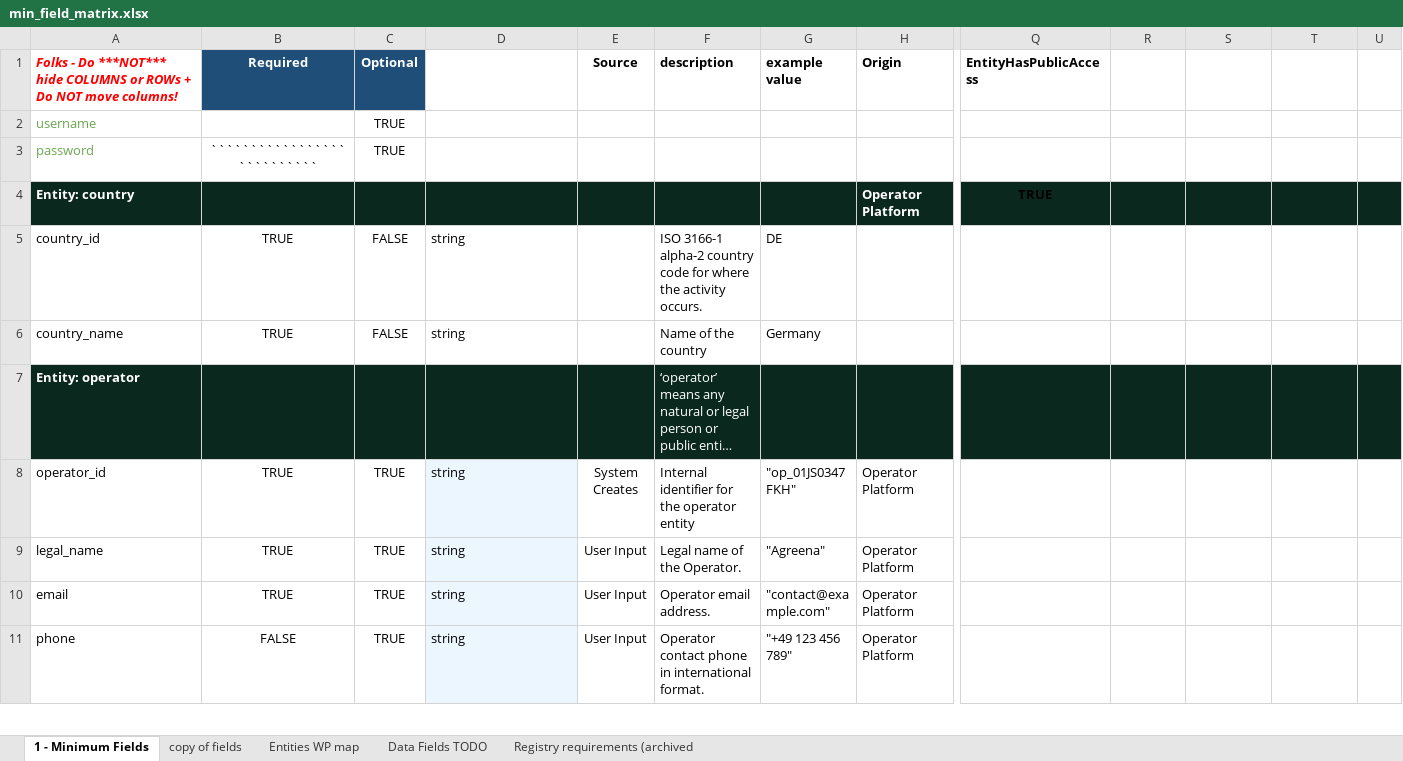
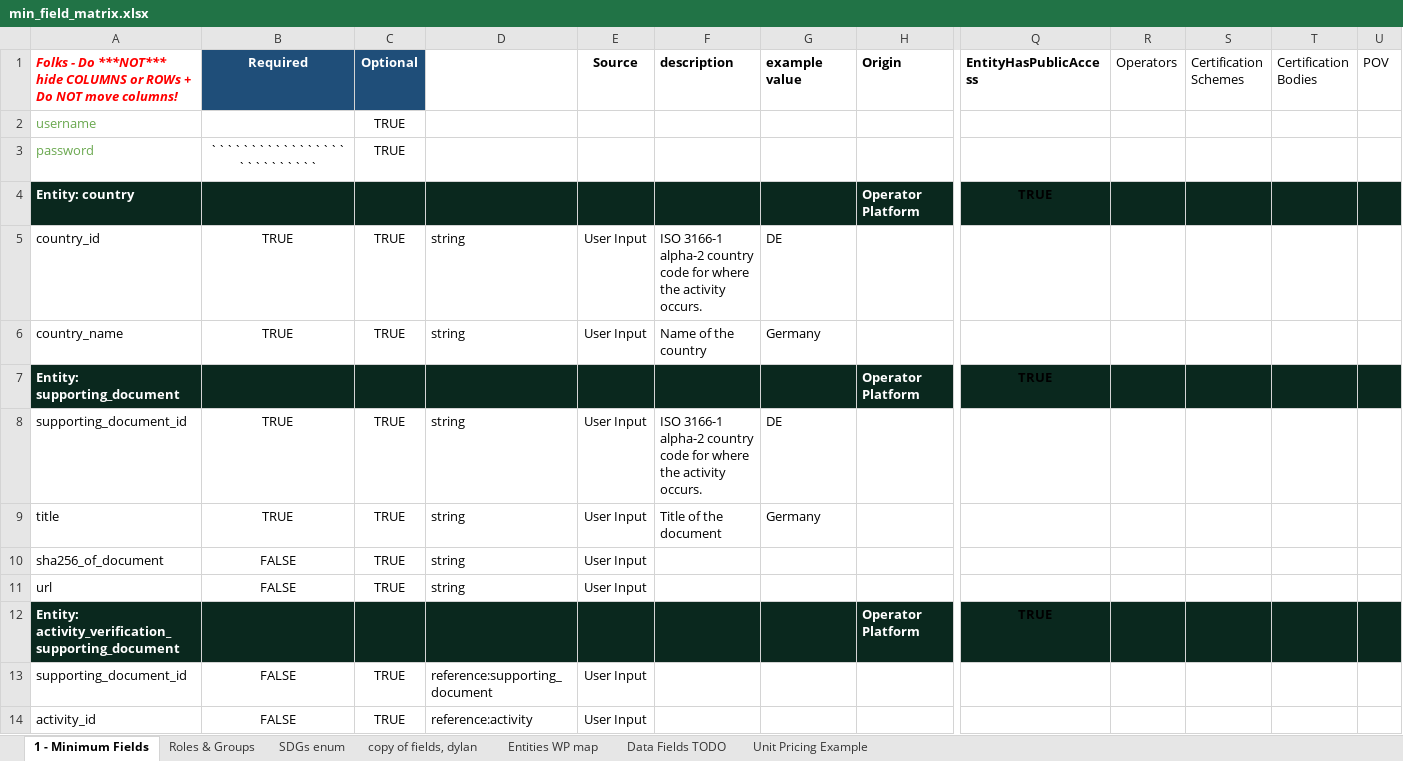
Before and after one commit to OpenBankProject/OGCR-DynamicEntities, an Excel workbook: min_field_matrix.xlsx, sheet 1 - Minimum Fields, drawn as a sheet; only a part is shown, gaps mark what is left out; the shorter side is filled out with more unchanged rows; long unchanged cells end in …; values as stored, in another font and other column widths than the file's, no borders; charts and pictures and conditional formats not drawn; rows hold the shown columns only; the diff covers the shown part only; the diff names each change by its address in the sheet, - before the commit and + after, or states it on an @@ line.

Commit message:
updating for dynamic entity changes. New SDG etc

```diff
--- a/min_field_matrix.xlsx (sheet 1 - Minimum Fields)
+++ b/min_field_matrix.xlsx (sheet 1 - Minimum Fields)
-sheet tab: copy of fields
+sheet tab: Roles & Groups
@@ sheet tab hidden: Registry requirements (archived @@
+sheet tab: SDGs enum
+sheet tab: copy of fields, dylan
+sheet tab: Unit Pricing Example
-R1: (empty)
+R1: Operators
-S1: (empty)
+S1: Certification Schemes
-T1: (empty)
+T1: Certification Bodies
-U1: (empty)
+U1: POV
-C5:C6 (Optional): FALSE
+C5:C6 (Optional): TRUE
-E5:E6 (Source): (empty)
+E5:E6 (Source): User Input
+row 7: Entity: supporting_document |  |  |  |  |  |  | Operator Platform | TRUE
+row 8: supporting_document_id | TRUE | TRUE | string | User Input | ISO 3166-1 alpha-2 country code for where the activity occurs. | DE
+row 9: title | TRUE | TRUE | string | User Input | Title of the document | Germany
+row 10: sha256_of_document | FALSE | TRUE | string | User Input
+row 11: url | FALSE | TRUE | string | User Input
+row 12: Entity: activity_verification_supporting_document |  |  |  |  |  |  | Operator Platform | TRUE
+row 13: supporting_document_id | FALSE | TRUE | reference:supporting_document | User Input
+row 14: activity_id | FALSE | TRUE | reference:activity | User Input
```
Also changed, not shown: 154 added rows, 17 removed rows, 3 moved rows and 20 edited cells elsewhere in this sheet, sheet Roles & Groups, sheet Entities WP map, charts or pictures, 10 other files.
